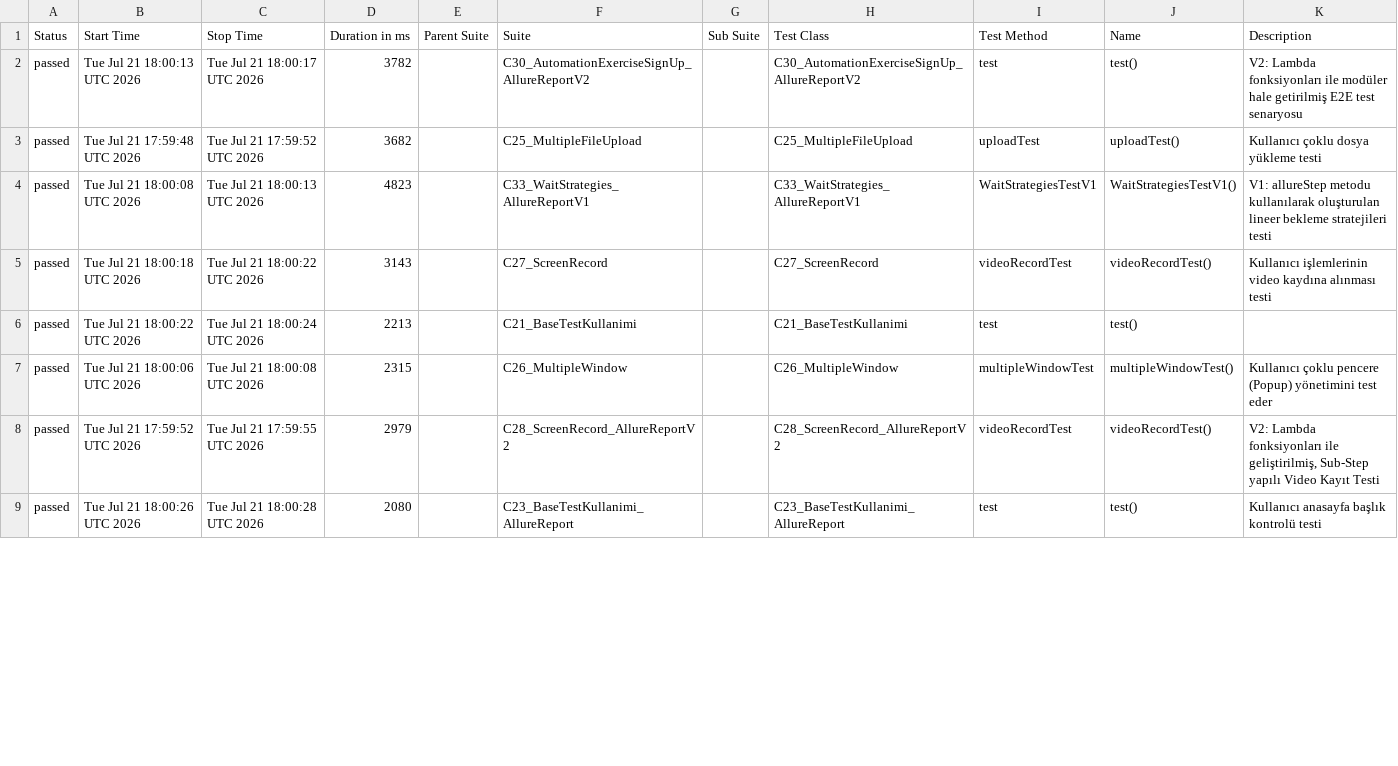
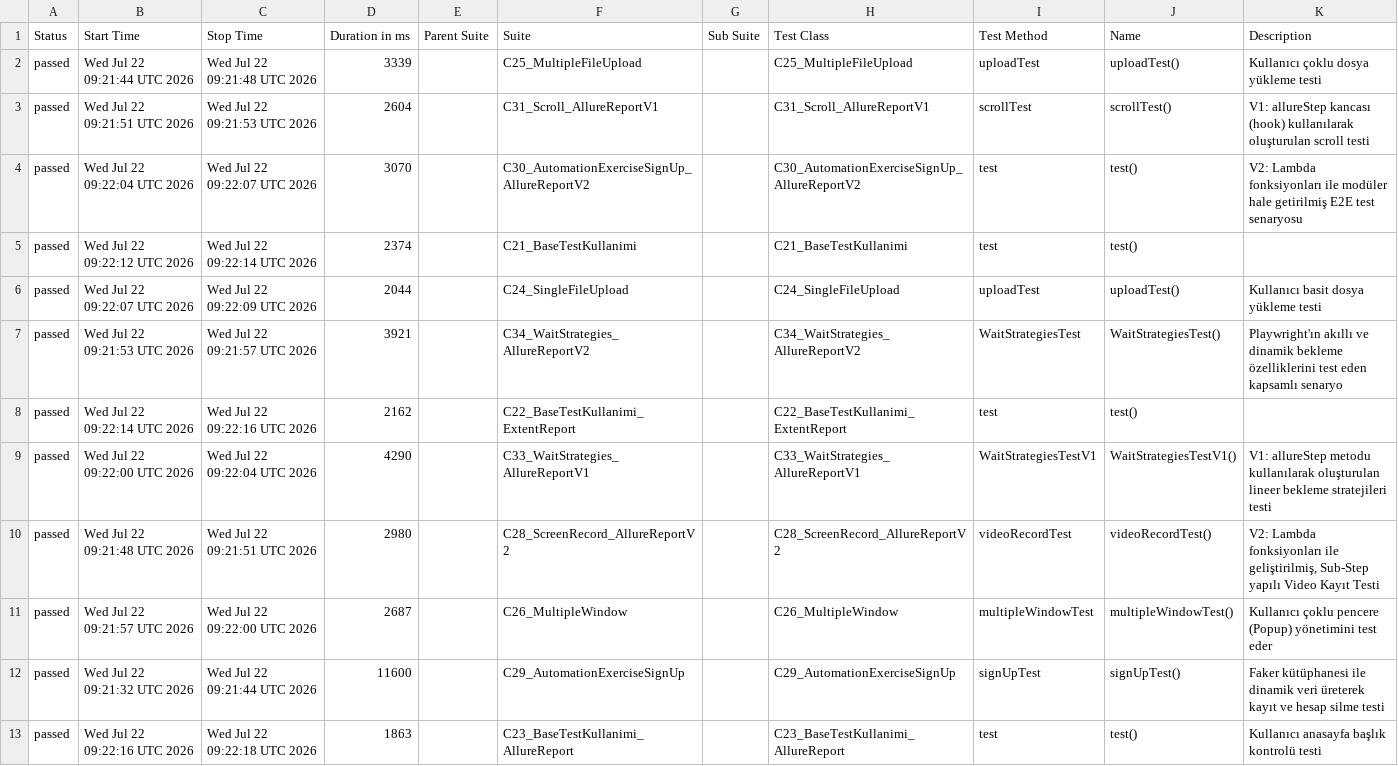
Before and after one commit to kilicCeren/TestAutomationWithPlaywrightJava, a CSV file: allure-history/data/suites.csv, drawn as a sheet; only a part is shown; the diff covers the shown part only.

```diff
--- a/allure-history/data/suites.csv
+++ b/allure-history/data/suites.csv
@@ -1,9 +1,13 @@
 "Status","Start Time","Stop Time","Duration in ms","Parent Suite","Suite","Sub Suite","Test Class","Test Method","Name","Description"
-"passed","Tue Jul 21 18:00:13 UTC 2026","Tue Jul 21 18:00:17 UTC 2026","3782","","C30_AutomationExerciseSignUp_AllureReportV2","","C30_AutomationExerciseSignUp_AllureReportV2","test","test()","V2: Lambda fonksiyonları ile modüler hale getirilmiş E2E test senaryosu"
-"passed","Tue Jul 21 17:59:48 UTC 2026","Tue Jul 21 17:59:52 UTC 2026","3682","","C25_MultipleFileUpload","","C25_MultipleFileUpload","uploadTest","uploadTest()","Kullanıcı çoklu dosya yükleme testi"
-"passed","Tue Jul 21 18:00:08 UTC 2026","Tue Jul 21 18:00:13 UTC 2026","4823","","C33_WaitStrategies_AllureReportV1","","C33_WaitStrategies_AllureReportV1","WaitStrategiesTestV1","WaitStrategiesTestV1()","V1: allureStep metodu kullanılarak oluşturulan lineer bekleme stratejileri testi"
-"passed","Tue Jul 21 18:00:18 UTC 2026","Tue Jul 21 18:00:22 UTC 2026","3143","","C27_ScreenRecord","","C27_ScreenRecord","videoRecordTest","videoRecordTest()","Kullanıcı işlemlerinin video kaydına alınması testi"
-"passed","Tue Jul 21 18:00:22 UTC 2026","Tue Jul 21 18:00:24 UTC 2026","2213","","C21_BaseTestKullanimi","","C21_BaseTestKullanimi","test","test()",""
-"passed","Tue Jul 21 18:00:06 UTC 2026","Tue Jul 21 18:00:08 UTC 2026","2315","","C26_MultipleWindow","","C26_MultipleWindow","multipleWindowTest","multipleWindowTest()","Kullanıcı çoklu pencere (Popup) yönetimini test eder"
-"passed","Tue Jul 21 17:59:52 UTC 2026","Tue Jul 21 17:59:55 UTC 2026","2979","","C28_ScreenRecord_AllureReportV2","","C28_ScreenRecord_AllureReportV2","videoRecordTest","videoRecordTest()","V2: Lambda fonksiyonları ile geliştirilmiş, Sub-Step yapılı Video Kayıt Testi"
-"passed","Tue Jul 21 18:00:26 UTC 2026","Tue Jul 21 18:00:28 UTC 2026","2080","","C23_BaseTestKullanimi_AllureReport","","C23_BaseTestKullanimi_AllureReport","test","test()","Kullanıcı anasayfa başlık kontrolü testi"
+"passed","Wed Jul 22 09:21:44 UTC 2026","Wed Jul 22 09:21:48 UTC 2026","3339","","C25_MultipleFileUpload","","C25_MultipleFileUpload","uploadTest","uploadTest()","Kullanıcı çoklu dosya yükleme testi"
+"passed","Wed Jul 22 09:21:51 UTC 2026","Wed Jul 22 09:21:53 UTC 2026","2604","","C31_Scroll_AllureReportV1","","C31_Scroll_AllureReportV1","scrollTest","scrollTest()","V1: allureStep kancası (hook) kullanılarak oluşturulan scroll testi"
+"passed","Wed Jul 22 09:22:04 UTC 2026","Wed Jul 22 09:22:07 UTC 2026","3070","","C30_AutomationExerciseSignUp_AllureReportV2","","C30_AutomationExerciseSignUp_AllureReportV2","test","test()","V2: Lambda fonksiyonları ile modüler hale getirilmiş E2E test senaryosu"
+"passed","Wed Jul 22 09:22:12 UTC 2026","Wed Jul 22 09:22:14 UTC 2026","2374","","C21_BaseTestKullanimi","","C21_BaseTestKullanimi","test","test()",""
+"passed","Wed Jul 22 09:22:07 UTC 2026","Wed Jul 22 09:22:09 UTC 2026","2044","","C24_SingleFileUpload","","C24_SingleFileUpload","uploadTest","uploadTest()","Kullanıcı basit dosya yükleme testi"
+"passed","Wed Jul 22 09:21:53 UTC 2026","Wed Jul 22 09:21:57 UTC 2026","3921","","C34_WaitStrategies_AllureReportV2","","C34_WaitStrategies_AllureReportV2","WaitStrategiesTest","WaitStrategiesTest()","Playwright'ın akıllı ve dinamik bekleme özelliklerini test eden kapsamlı senaryo"
+"passed","Wed Jul 22 09:22:14 UTC 2026","Wed Jul 22 09:22:16 UTC 2026","2162","","C22_BaseTestKullanimi_ExtentReport","","C22_BaseTestKullanimi_ExtentReport","test","test()",""
+"passed","Wed Jul 22 09:22:00 UTC 2026","Wed Jul 22 09:22:04 UTC 2026","4290","","C33_WaitStrategies_AllureReportV1","","C33_WaitStrategies_AllureReportV1","WaitStrategiesTestV1","WaitStrategiesTestV1()","V1: allureStep metodu kullanılarak oluşturulan lineer bekleme stratejileri testi"
+"passed","Wed Jul 22 09:21:48 UTC 2026","Wed Jul 22 09:21:51 UTC 2026","2980","","C28_ScreenRecord_AllureReportV2","","C28_ScreenRecord_AllureReportV2","videoRecordTest","videoRecordTest()","V2: Lambda fonksiyonları ile geliştirilmiş, Sub-Step yapılı Video Kayıt Testi"
+"passed","Wed Jul 22 09:21:57 UTC 2026","Wed Jul 22 09:22:00 UTC 2026","2687","","C26_MultipleWindow","","C26_MultipleWindow","multipleWindowTest","multipleWindowTest()","Kullanıcı çoklu pencere (Popup) yönetimini test eder"
+"passed","Wed Jul 22 09:21:32 UTC 2026","Wed Jul 22 09:21:44 UTC 2026","11600","","C29_AutomationExerciseSignUp","","C29_AutomationExerciseSignUp","signUpTest","signUpTest()","Faker kütüphanesi ile dinamik veri üreterek kayıt ve hesap silme testi"
+"passed","Wed Jul 22 09:22:16 UTC 2026","Wed Jul 22 09:22:18 UTC 2026","1863","","C23_BaseTestKullanimi_AllureReport","","C23_BaseTestKullanimi_AllureReport","test","test()","Kullanıcı anasayfa başlık kontrolü testi"
```
Also changed, not shown: 1 added row, 5 removed rows and 3 edited cells elsewhere in this file, allure-history/data/behaviors.csv, 43 other files.
